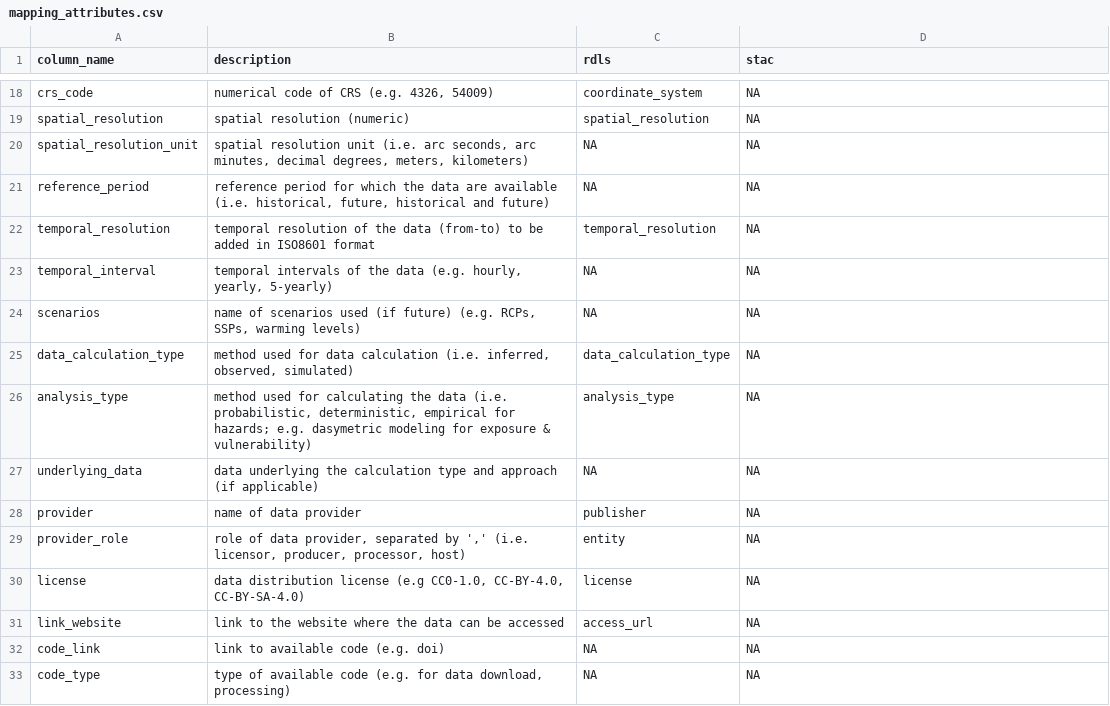
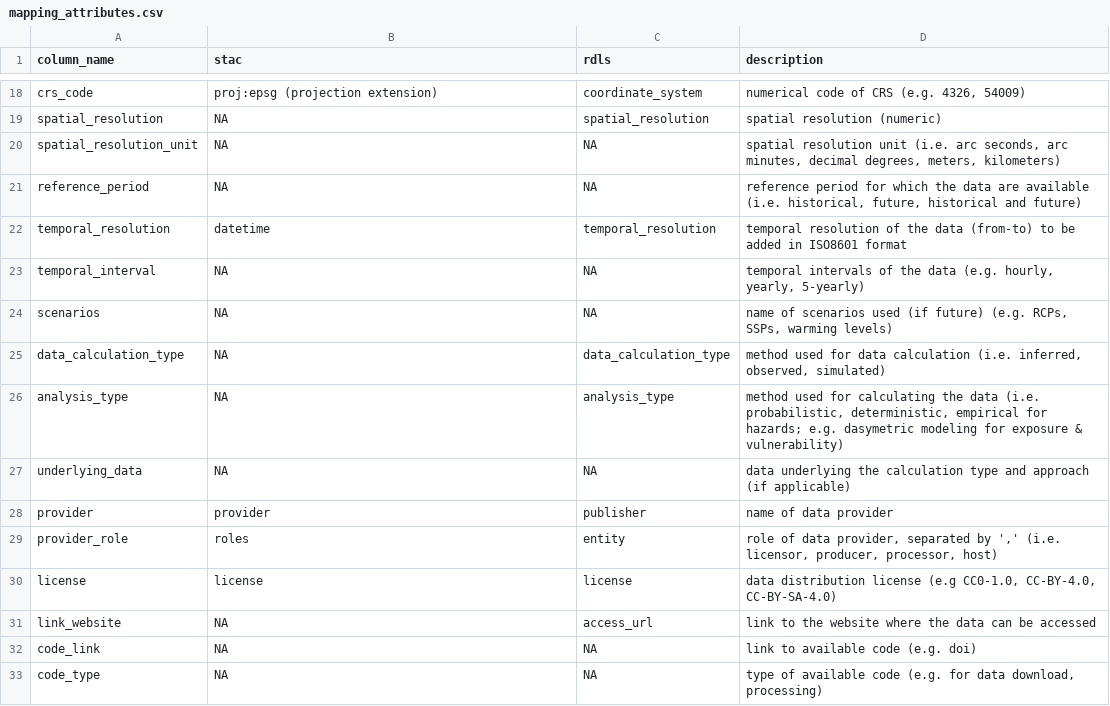
Before and after one commit to climate-risk-data/climate-risk-stac, a CSV file: csv/mapping_attributes.csv, drawn as a sheet; only a part is shown, gaps mark what is left out; the diff covers the shown part only.

```diff
--- a/csv/mapping_attributes.csv
+++ b/csv/mapping_attributes.csv
@@ -1 +1 @@
-"column_name","description","rdls","stac"
+"column_name","stac","rdls","description"
@@ -18,16 +18,16 @@
-"crs_code","numerical code of CRS (e.g. 4326, 54009)","coordinate_system",NA
-"spatial_resolution","spatial resolution (numeric)","spatial_resolution",NA
-"spatial_resolution_unit","spatial resolution unit (i.e. arc seconds, arc minutes, decimal degrees, meters, kilometers)",NA,NA
-"reference_period","reference period for which the data are available (i.e. historical, future, historical and future)",NA,NA
-"temporal_resolution","temporal resolution of the data (from-to) to be added in ISO8601 format","temporal_resolution",NA
-"temporal_interval","temporal intervals of the data (e.g. hourly, yearly, 5-yearly)",NA,NA
-"scenarios","name of scenarios used (if future) (e.g. RCPs, SSPs, warming levels)",NA,NA
-"data_calculation_type","method used for data calculation (i.e. inferred, observed, simulated)","data_calculation_type",NA
-"analysis_type","method used for calculating the data (i.e. probabilistic, deterministic, empirical for hazards; e.g. dasymetric modeling for exposure & vulnerability)","analysis_type",NA
-"underlying_data","data underlying the calculation type and approach (if applicable)",NA,NA
-"provider","name of data provider","publisher",NA
-"provider_role","role of data provider, separated by ',' (i.e. licensor, producer, processor, host)","entity",NA
-"license","data distribution license (e.g CC0-1.0, CC-BY-4.0, CC-BY-SA-4.0)","license",NA
-"link_website","link to the website where the data can be accessed","access_url",NA
-"code_link","link to available code (e.g. doi)",NA,NA
-"code_type","type of available code (e.g. for data download, processing)",NA,NA
+"crs_code","proj:epsg (projection extension)","coordinate_system","numerical code of CRS (e.g. 4326, 54009)"
+"spatial_resolution",NA,"spatial_resolution","spatial resolution (numeric)"
+"spatial_resolution_unit",NA,NA,"spatial resolution unit (i.e. arc seconds, arc minutes, decimal degrees, meters, kilometers)"
+"reference_period",NA,NA,"reference period for which the data are available (i.e. historical, future, historical and future)"
+"temporal_resolution","datetime","temporal_resolution","temporal resolution of the data (from-to) to be added in ISO8601 format"
+"temporal_interval",NA,NA,"temporal intervals of the data (e.g. hourly, yearly, 5-yearly)"
+"scenarios",NA,NA,"name of scenarios used (if future) (e.g. RCPs, SSPs, warming levels)"
+"data_calculation_type",NA,"data_calculation_type","method used for data calculation (i.e. inferred, observed, simulated)"
+"analysis_type",NA,"analysis_type","method used for calculating the data (i.e. probabilistic, deterministic, empirical for hazards; e.g. dasymetric modeling for exposure & vulnerability)"
+"underlying_data",NA,NA,"data underlying the calculation type and approach (if applicable)"
+"provider","provider","publisher","name of data provider"
+"provider_role","roles","entity","role of data provider, separated by ',' (i.e. licensor, producer, processor, host)"
+"license","license","license","data distribution license (e.g CC0-1.0, CC-BY-4.0, CC-BY-SA-4.0)"
+"link_website",NA,"access_url","link to the website where the data can be accessed"
+"code_link",NA,NA,"link to available code (e.g. doi)"
+"code_type",NA,NA,"type of available code (e.g. for data download, processing)"
```
Also changed, not shown: 40 edited cells elsewhere in this file.
